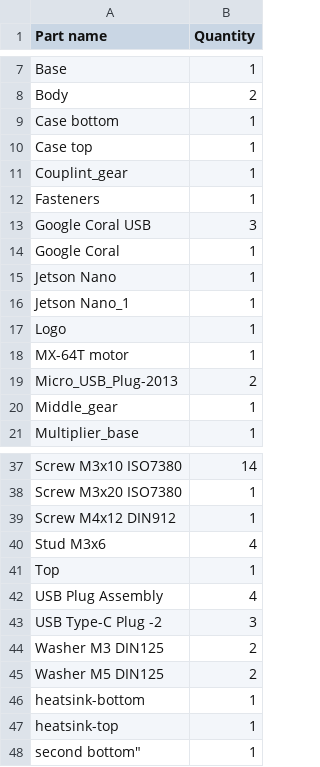
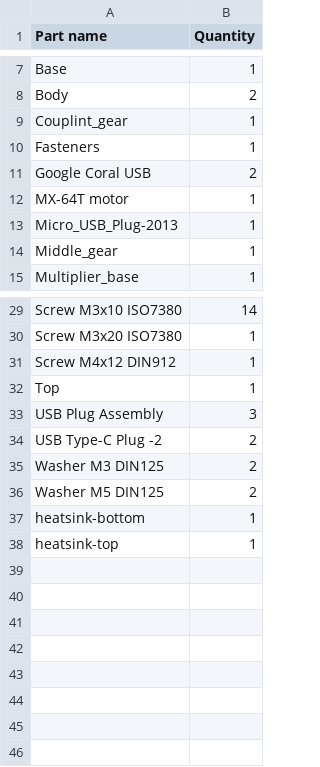
Before and after one commit to TrustTheNoise/Postprocessor_CSV-BOM, a CSV file: union.csv, drawn as a sheet; only a part is shown, gaps mark what is left out; the diff covers the shown part only.

```diff
--- a/union.csv
+++ b/union.csv
@@ -8,13 +8,7 @@
 "Body","2",
-"Case bottom","1",
-"Case top","1",
 "Couplint_gear","1",
 "Fasteners","1",
-"Google Coral USB","3",
-"Google Coral","1",
-"Jetson Nano","1",
-"Jetson Nano_1","1",
-"Logo","1",
+"Google Coral USB","2",
 "MX-64T motor","1",
-"Micro_USB_Plug-2013","2",
+"Micro_USB_Plug-2013","1",
 "Middle_gear","1",
@@ -39,6 +31,5 @@
 "Screw M4x12 DIN912","1",
-"Stud M3x6","4",
 "Top","1",
-"USB Plug Assembly","4",
-"USB Type-C Plug -2","3",
+"USB Plug Assembly","3",
+"USB Type-C Plug -2","2",
 "Washer M3 DIN125","2",
@@ -47,2 +38 @@
 "heatsink-top","1",
-"second  "bottom","1",
```
Also changed, not shown: 2 removed rows elsewhere in this file, 1 other file.
